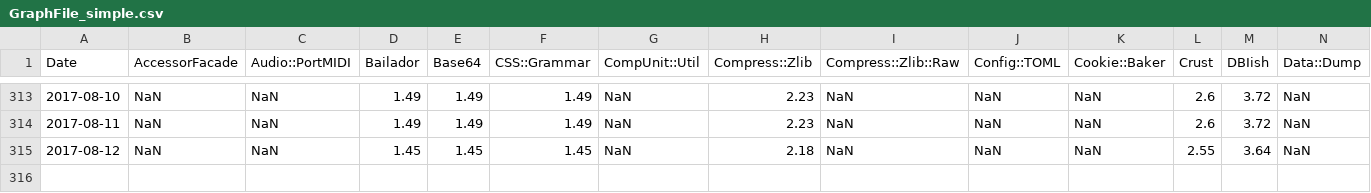
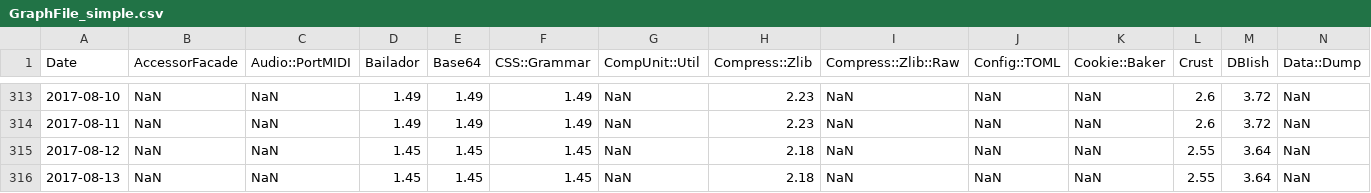
Before and after one commit to finanalyst/ModuleCitation, a CSV file: GraphFile_simple.csv, drawn as a sheet; only a part is shown, gaps mark what is left out; rows hold the shown columns only; the diff names each change by its address in the sheet, - before the commit and + after, or states it on an @@ line.

```diff
--- a/GraphFile_simple.csv
+++ b/GraphFile_simple.csv
+row 316: 2017-08-13 | NaN | NaN | 1.45 | 1.45 | 1.45 | NaN | 2.18 | NaN | NaN | NaN | 2.55 | 3.64 | NaN
```
Also changed, not shown: GraphFile_AllModules.csv, GraphFile_recursive.csv, 1 other file.
